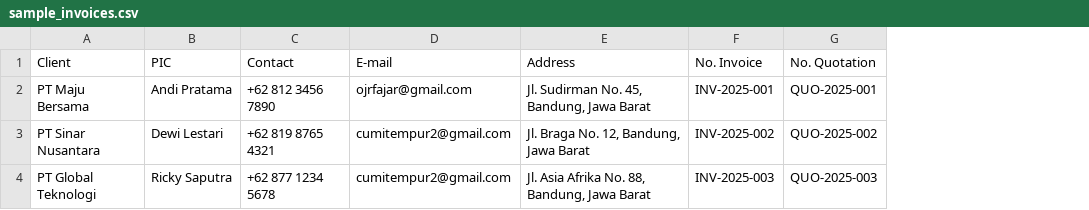
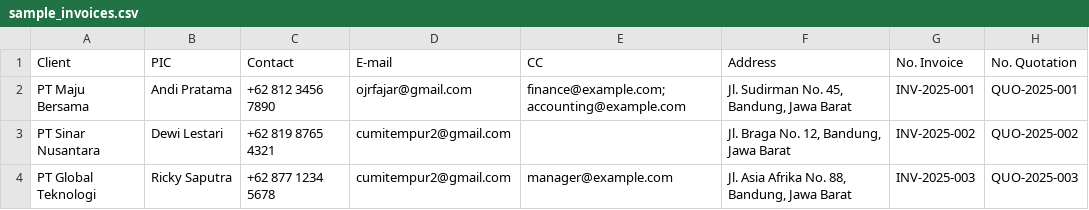
Before and after one commit to komodoman123/invoice-gen, a CSV file: sample_invoices.csv, drawn as a sheet; only a part is shown; the diff names each change by its address in the sheet, - before the commit and + after, or states it on an @@ line.

```diff
--- a/sample_invoices.csv
+++ b/sample_invoices.csv
+column E (CC), rows 2-4: finance@example.com;accounting@example.com |  | manager@example.com
```
Also changed, not shown: 1 other file.
